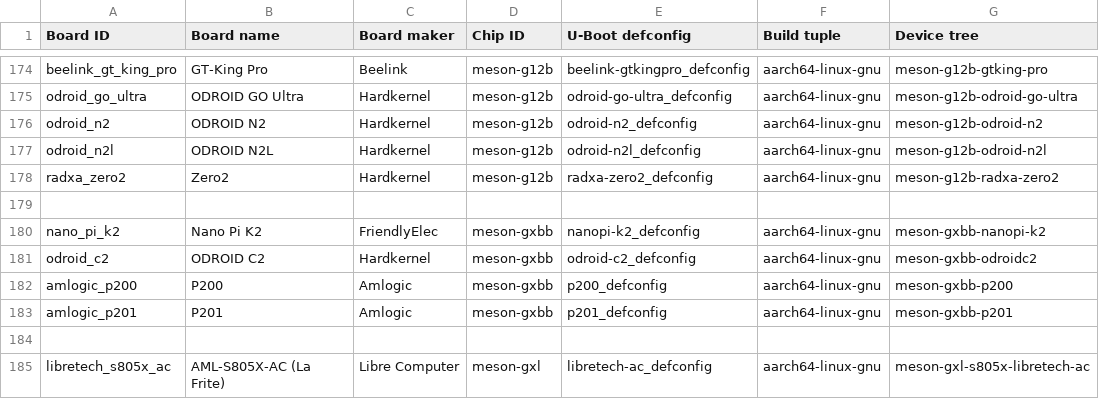
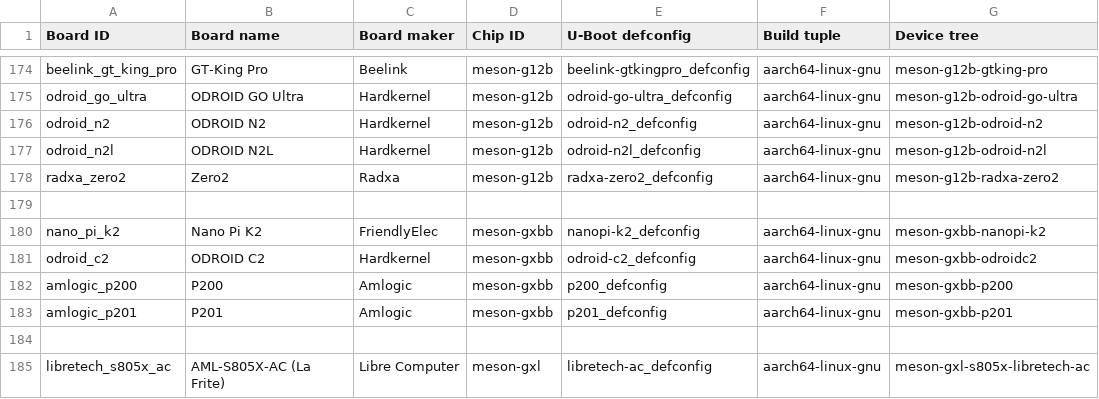
Before and after one commit to johang/sd-card-images, a CSV file: boards.csv, drawn as a sheet; only a part is shown, gaps mark what is left out.

Commit message:
boards: Zero2 by Radxa (typo) (#84)

```diff
--- a/boards.csv
+++ b/boards.csv
@@ -177,3 +177,3 @@ odroid_n2,ODROID N2,Hardkernel,meson-g12b,odroid-n2_defconfig,aarch64-linux-gnu,
 odroid_n2l,ODROID N2L,Hardkernel,meson-g12b,odroid-n2l_defconfig,aarch64-linux-gnu,meson-g12b-odroid-n2l
-radxa_zero2,Zero2,Hardkernel,meson-g12b,radxa-zero2_defconfig,aarch64-linux-gnu,meson-g12b-radxa-zero2
+radxa_zero2,Zero2,Radxa,meson-g12b,radxa-zero2_defconfig,aarch64-linux-gnu,meson-g12b-radxa-zero2
 
```
Also changed, not shown: 1 other file.
